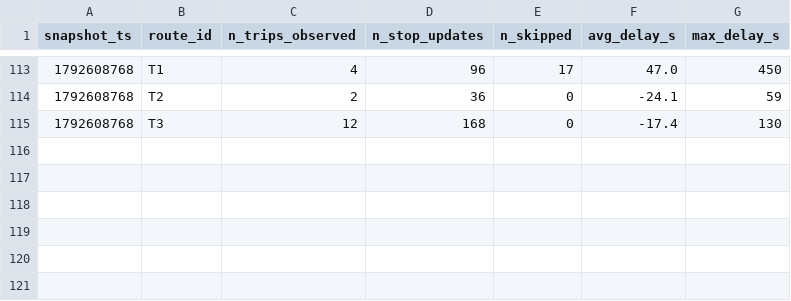
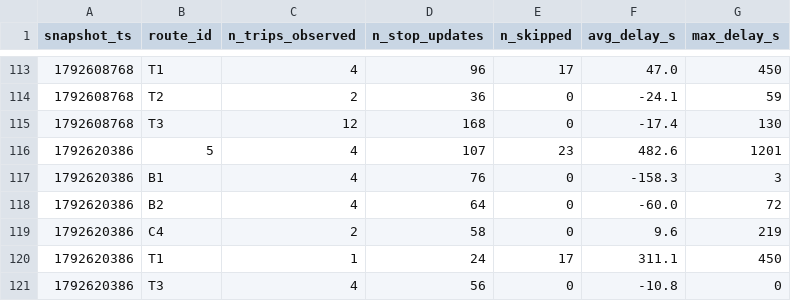
Before and after one commit to molivier1/smart-mobility-lemans, a CSV file: data/history/route_delays_2026-10.csv, drawn as a sheet; only a part is shown, gaps mark what is left out; the diff names each change by its address in the sheet, - before the commit and + after, or states it on an @@ line.

```diff
--- a/data/history/route_delays_2026-10.csv
+++ b/data/history/route_delays_2026-10.csv
+row 116: 1792620386 | 5 | 4 | 107 | 23 | 482.6 | 1201
+row 117: 1792620386 | B1 | 4 | 76 | 0 | -158.3 | 3
+row 118: 1792620386 | B2 | 4 | 64 | 0 | -60.0 | 72
+row 119: 1792620386 | C4 | 2 | 58 | 0 | 9.6 | 219
+row 120: 1792620386 | T1 | 1 | 24 | 17 | 311.1 | 450
+row 121: 1792620386 | T3 | 4 | 56 | 0 | -10.8 | 0
```
Also changed, not shown: 1 other file.
